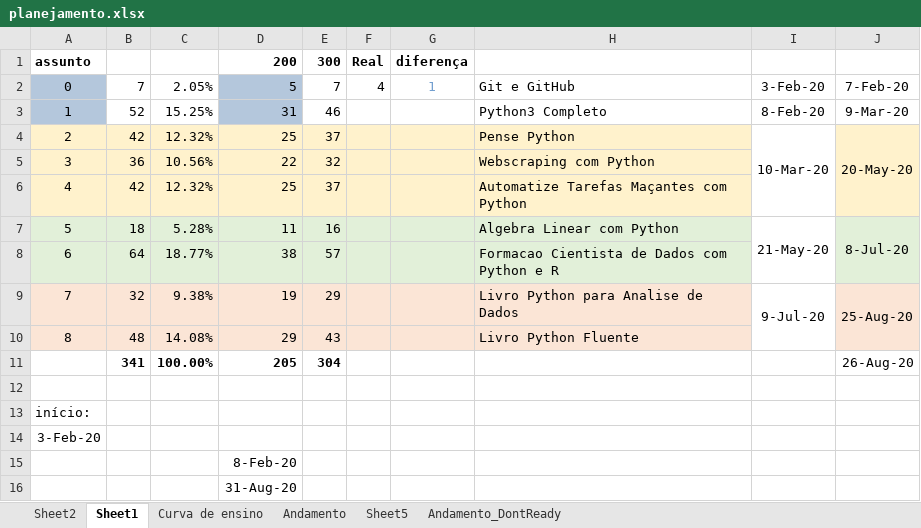
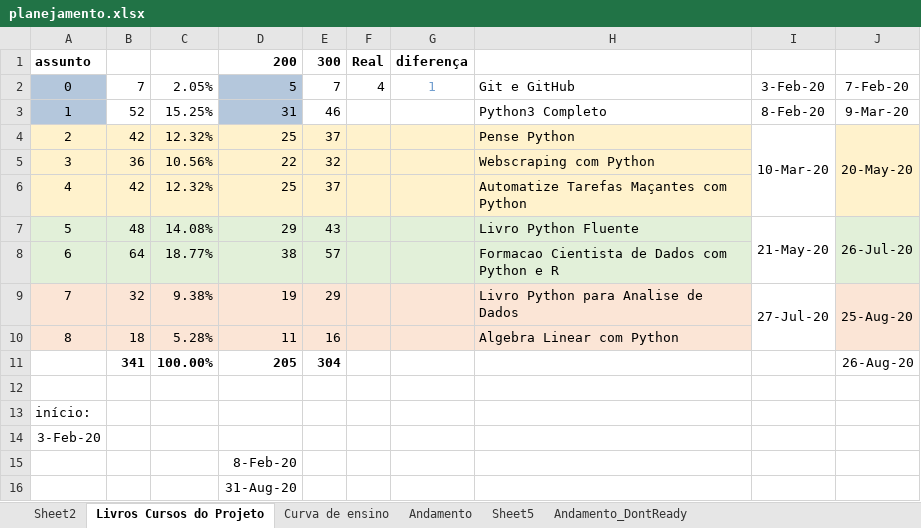
Before and after one commit to gustavopierre/LearningProject, an Excel workbook: planejamento.xlsx, sheet Livros Cursos do Projeto, drawn as a sheet; values as stored, in another font and other column widths than the file's, no borders; removed rows and columns are numbered as before the commit, all else as after; the diff names each change by its address in the sheet, - before the commit and + after, or states it on an @@ line.

```diff
--- a/planejamento.xlsx (sheet Livros Cursos do Projeto)
+++ b/planejamento.xlsx (sheet Livros Cursos do Projeto)
-sheet tab: Sheet1
+sheet tab: Livros Cursos do Projeto
-row 7: 5 | 18 | 5.28% | 11 | 16 |  |  | Algebra Linear com Python | 21-May-20 | 8-Jul-20
+row 7: 5 | 48 | 14.08% | 29 | 43 |  |  | Livro Python Fluente | 21-May-20 | 26-Jul-20
-I9: 9-Jul-20
+I9: 27-Jul-20
-row 10: 8 | 48 | 14.08% | 29 | 43 |  |  | Livro Python Fluente
+row 10: 8 | 18 | 5.28% | 11 | 16 |  |  | Algebra Linear com Python
```
Also changed, not shown: sheet Andamento, sheet Andamento_DontReady, sheet Sheet5, formulas that keep their value, 18 other files.
